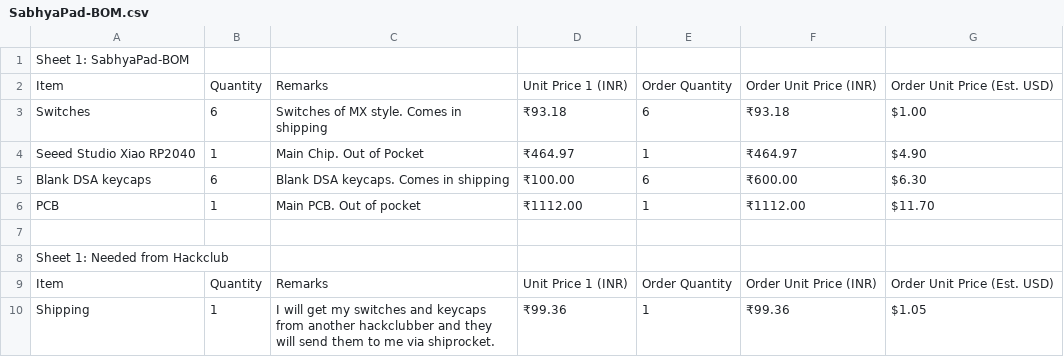
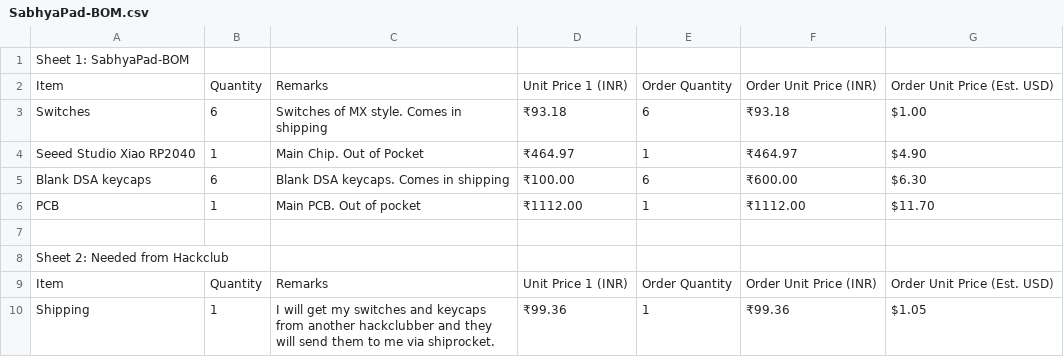
Before and after one commit to SabhyaAggarwal/SabhyaPad, a CSV file: PRODUCTION/SabhyaPad-BOM.csv, drawn as a sheet.

```diff
--- a/PRODUCTION/SabhyaPad-BOM.csv
+++ b/PRODUCTION/SabhyaPad-BOM.csv
@@ -7,3 +7,3 @@ PCB,1,Main PCB. Out of pocket,₹1112.00,1,₹1112.00,$11.70
 
-Sheet 1: Needed from Hackclub
+Sheet 2: Needed from Hackclub
 Item,Quantity,Remarks,Unit Price 1 (INR),Order Quantity,Order Unit Price (INR),Order Unit Price (Est. USD)
```
Also changed, not shown: 1 other file.
